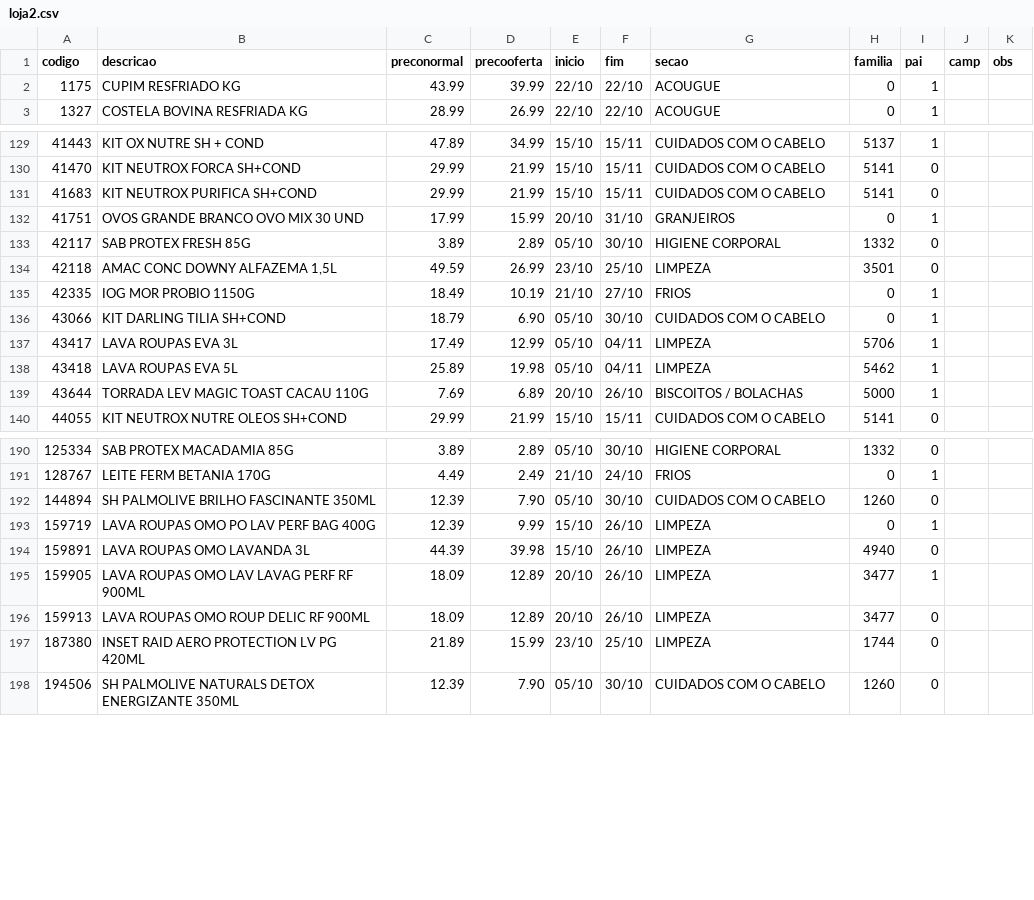
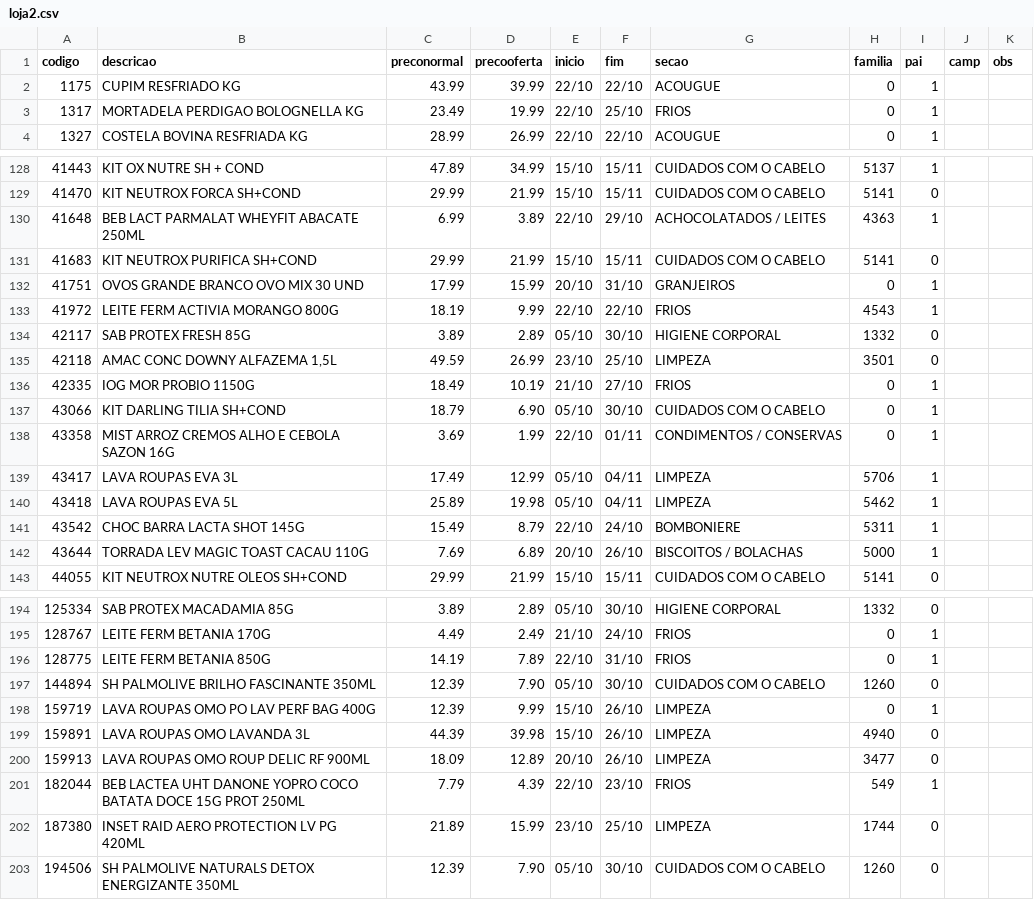
Before and after one commit to luciano504/placas, a CSV file: data/loja2.csv, drawn as a sheet; only a part is shown, gaps mark what is left out; the diff covers the shown part only.

```diff
--- a/data/loja2.csv
+++ b/data/loja2.csv
@@ -2,2 +2,3 @@ codigo,descricao,preconormal,precooferta,inicio,fim,secao,familia,pai,camp,obs
 1175,CUPIM RESFRIADO KG,43.99,39.99,22/10,22/10,ACOUGUE,0,1,,
+1317,MORTADELA PERDIGAO BOLOGNELLA KG,23.49,19.99,22/10,25/10,FRIOS,0,1,,
 1327,COSTELA BOVINA RESFRIADA KG,28.99,26.99,22/10,22/10,ACOUGUE,0,1,,
@@ -130,4 +129,6 @@ codigo,descricao,preconormal,precooferta,inicio,fim,secao,familia,pai,camp,obs
 41470,KIT NEUTROX FORCA SH+COND,29.99,21.99,15/10,15/11,CUIDADOS COM O CABELO,5141,0,,
+41648,BEB LACT PARMALAT WHEYFIT ABACATE 250ML,6.99,3.89,22/10,29/10,ACHOCOLATADOS / LEITES,4363,1,,
 41683,KIT NEUTROX PURIFICA SH+COND,29.99,21.99,15/10,15/11,CUIDADOS COM O CABELO,5141,0,,
 41751,OVOS GRANDE BRANCO OVO MIX 30 UND,17.99,15.99,20/10,31/10,GRANJEIROS,0,1,,
+41972,LEITE FERM ACTIVIA MORANGO 800G,18.19,9.99,22/10,22/10,FRIOS,4543,1,,
 42117,SAB PROTEX FRESH 85G,3.89,2.89,05/10,30/10,HIGIENE CORPORAL,1332,0,,
@@ -136,4 +137,6 @@ codigo,descricao,preconormal,precooferta,inicio,fim,secao,familia,pai,camp,obs
 43066,KIT DARLING TILIA SH+COND,18.79,6.90,05/10,30/10,CUIDADOS COM O CABELO,0,1,,
+43358,MIST ARROZ CREMOS ALHO E CEBOLA SAZON 16G,3.69,1.99,22/10,01/11,CONDIMENTOS / CONSERVAS,0,1,,
 43417,LAVA ROUPAS EVA 3L,17.49,12.99,05/10,04/11,LIMPEZA,5706,1,,
 43418,LAVA ROUPAS EVA 5L,25.89,19.98,05/10,04/11,LIMPEZA,5462,1,,
+43542,CHOC BARRA LACTA SHOT 145G,15.49,8.79,22/10,24/10,BOMBONIERE,5311,1,,
 43644,TORRADA LEV MAGIC TOAST CACAU 110G,7.69,6.89,20/10,26/10,BISCOITOS / BOLACHAS,5000,1,,
@@ -191,2 +195,3 @@ codigo,descricao,preconormal,precooferta,inicio,fim,secao,familia,pai,camp,obs
 128767,LEITE FERM BETANIA 170G,4.49,2.49,21/10,24/10,FRIOS,0,1,,
+128775,LEITE FERM BETANIA 850G,14.19,7.89,22/10,31/10,FRIOS,0,1,,
 144894,SH PALMOLIVE BRILHO FASCINANTE 350ML,12.39,7.90,05/10,30/10,CUIDADOS COM O CABELO,1260,0,,
@@ -194,4 +199,4 @@ codigo,descricao,preconormal,precooferta,inicio,fim,secao,familia,pai,camp,obs
 159891,LAVA ROUPAS OMO LAVANDA 3L,44.39,39.98,15/10,26/10,LIMPEZA,4940,0,,
-159905,LAVA ROUPAS OMO LAV LAVAG PERF RF 900ML,18.09,12.89,20/10,26/10,LIMPEZA,3477,1,,
 159913,LAVA ROUPAS OMO ROUP DELIC RF 900ML,18.09,12.89,20/10,26/10,LIMPEZA,3477,0,,
+182044,BEB LACTEA UHT DANONE YOPRO COCO BATATA DOCE 15G PROT 250ML,7.79,4.39,22/10,23/10,FRIOS,549,1,,
 187380,INSET RAID AERO PROTECTION LV PG 420ML,21.89,15.99,23/10,25/10,LIMPEZA,1744,0,,
```
Also changed, not shown: 4 added rows, 4 removed rows and 3 edited cells elsewhere in this file, data/loja1.csv, data/loja4.csv, 6 other files.
